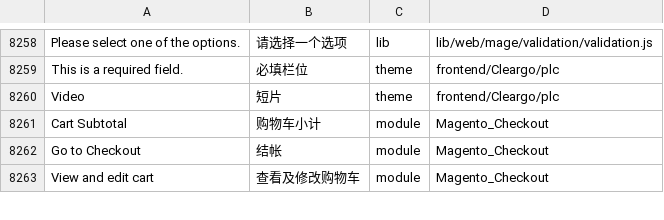
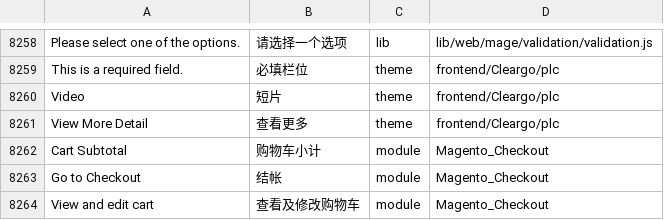
Before and after one commit to Cleargo/plc, a CSV file: app/i18n/magentotwotranslations/zh_Hans_CN/zh_Hans_CN.csv, drawn as a sheet; only a part is shown, gaps mark what is left out; the diff covers the shown part only; the diff names each change by its address in the sheet, - before the commit and + after, or states it on an @@ line.

```diff
--- a/app/i18n/magentotwotranslations/zh_Hans_CN/zh_Hans_CN.csv
+++ b/app/i18n/magentotwotranslations/zh_Hans_CN/zh_Hans_CN.csv
+row 8261: View More Detail | 查看更多 | theme | frontend/Cleargo/plc
```
Also changed, not shown: 28 added rows elsewhere in this file, 1 other file.
